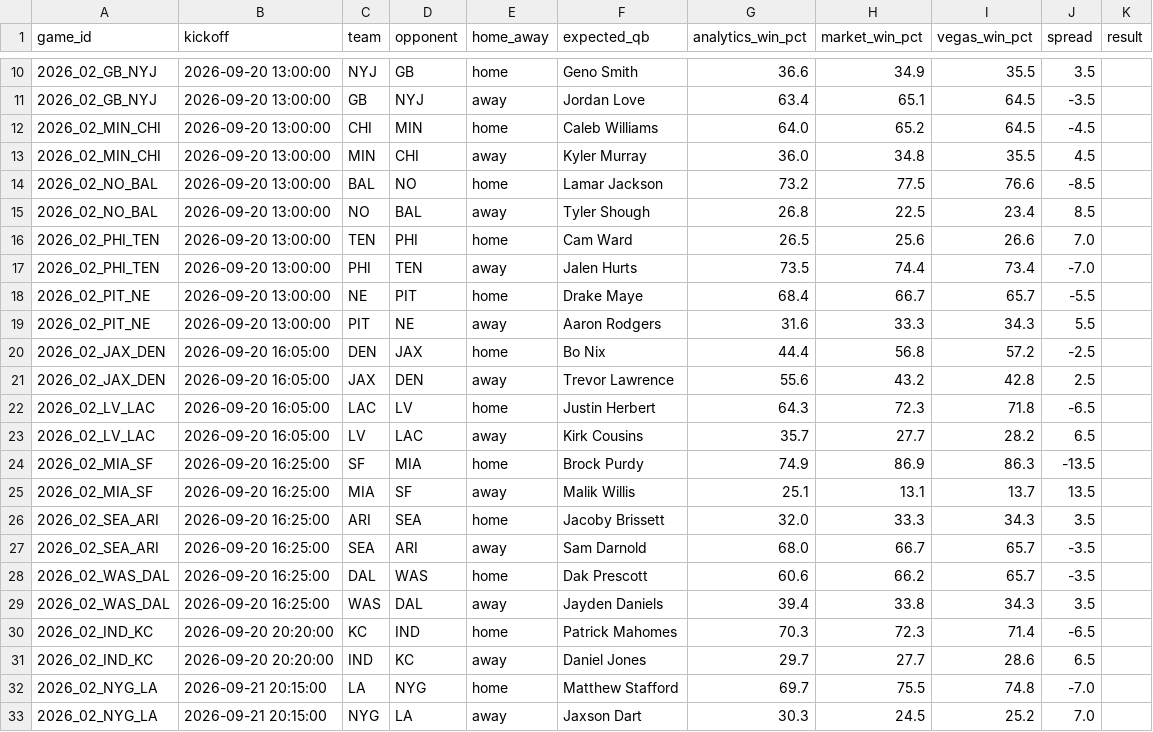
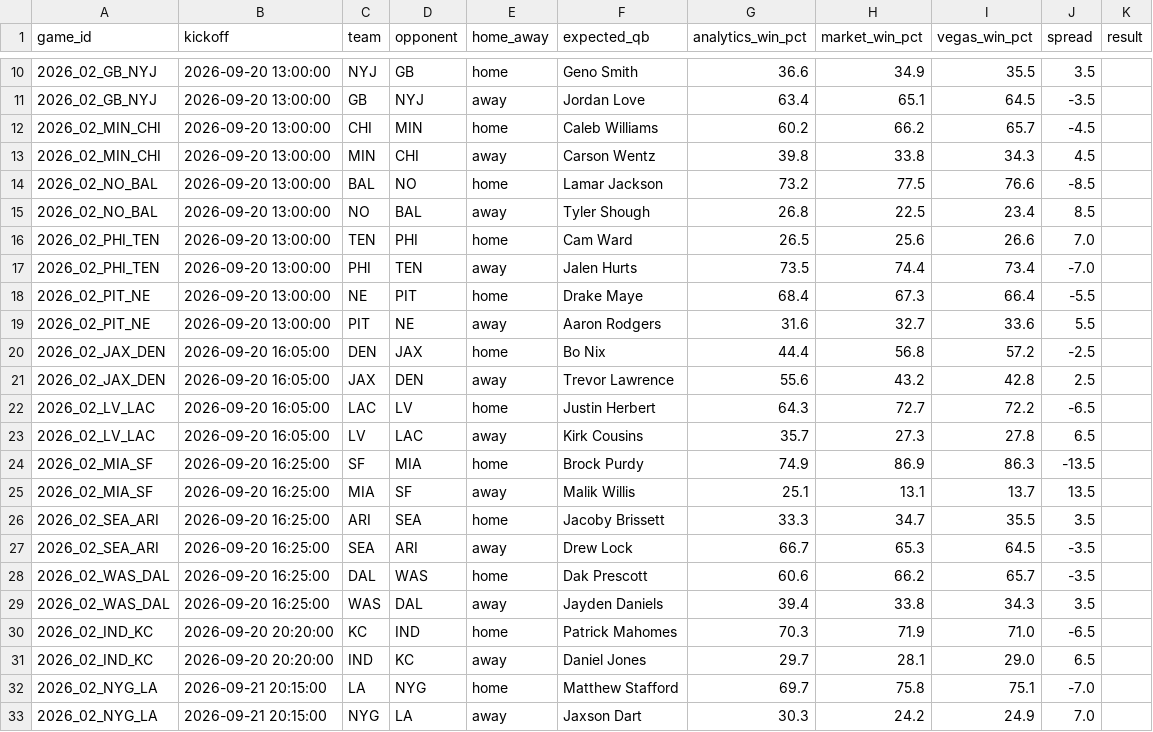
Before and after one commit to elanmuniz/NFL-predictor-site, a CSV file: data/2026_week02.csv, drawn as a sheet; only a part is shown, gaps mark what is left out; the diff covers the shown part only.

```diff
--- a/data/2026_week02.csv
+++ b/data/2026_week02.csv
@@ -11,4 +11,4 @@ game_id,kickoff,team,opponent,home_away,expected_qb,analytics_win_pct,market_win
 2026_02_GB_NYJ,2026-09-20 13:00:00,GB,NYJ,away,Jordan Love,63.4,65.1,64.5,-3.5,
-2026_02_MIN_CHI,2026-09-20 13:00:00,CHI,MIN,home,Caleb Williams,64.0,65.2,64.5,-4.5,
-2026_02_MIN_CHI,2026-09-20 13:00:00,MIN,CHI,away,Kyler Murray,36.0,34.8,35.5,4.5,
+2026_02_MIN_CHI,2026-09-20 13:00:00,CHI,MIN,home,Caleb Williams,60.2,66.2,65.7,-4.5,
+2026_02_MIN_CHI,2026-09-20 13:00:00,MIN,CHI,away,Carson Wentz,39.8,33.8,34.3,4.5,
 2026_02_NO_BAL,2026-09-20 13:00:00,BAL,NO,home,Lamar Jackson,73.2,77.5,76.6,-8.5,
@@ -17,17 +17,17 @@ game_id,kickoff,team,opponent,home_away,expected_qb,analytics_win_pct,market_win
 2026_02_PHI_TEN,2026-09-20 13:00:00,PHI,TEN,away,Jalen Hurts,73.5,74.4,73.4,-7.0,
-2026_02_PIT_NE,2026-09-20 13:00:00,NE,PIT,home,Drake Maye,68.4,66.7,65.7,-5.5,
-2026_02_PIT_NE,2026-09-20 13:00:00,PIT,NE,away,Aaron Rodgers,31.6,33.3,34.3,5.5,
+2026_02_PIT_NE,2026-09-20 13:00:00,NE,PIT,home,Drake Maye,68.4,67.3,66.4,-5.5,
+2026_02_PIT_NE,2026-09-20 13:00:00,PIT,NE,away,Aaron Rodgers,31.6,32.7,33.6,5.5,
 2026_02_JAX_DEN,2026-09-20 16:05:00,DEN,JAX,home,Bo Nix,44.4,56.8,57.2,-2.5,
 2026_02_JAX_DEN,2026-09-20 16:05:00,JAX,DEN,away,Trevor Lawrence,55.6,43.2,42.8,2.5,
-2026_02_LV_LAC,2026-09-20 16:05:00,LAC,LV,home,Justin Herbert,64.3,72.3,71.8,-6.5,
-2026_02_LV_LAC,2026-09-20 16:05:00,LV,LAC,away,Kirk Cousins,35.7,27.7,28.2,6.5,
+2026_02_LV_LAC,2026-09-20 16:05:00,LAC,LV,home,Justin Herbert,64.3,72.7,72.2,-6.5,
+2026_02_LV_LAC,2026-09-20 16:05:00,LV,LAC,away,Kirk Cousins,35.7,27.3,27.8,6.5,
 2026_02_MIA_SF,2026-09-20 16:25:00,SF,MIA,home,Brock Purdy,74.9,86.9,86.3,-13.5,
 2026_02_MIA_SF,2026-09-20 16:25:00,MIA,SF,away,Malik Willis,25.1,13.1,13.7,13.5,
-2026_02_SEA_ARI,2026-09-20 16:25:00,ARI,SEA,home,Jacoby Brissett,32.0,33.3,34.3,3.5,
-2026_02_SEA_ARI,2026-09-20 16:25:00,SEA,ARI,away,Sam Darnold,68.0,66.7,65.7,-3.5,
+2026_02_SEA_ARI,2026-09-20 16:25:00,ARI,SEA,home,Jacoby Brissett,33.3,34.7,35.5,3.5,
+2026_02_SEA_ARI,2026-09-20 16:25:00,SEA,ARI,away,Drew Lock,66.7,65.3,64.5,-3.5,
 2026_02_WAS_DAL,2026-09-20 16:25:00,DAL,WAS,home,Dak Prescott,60.6,66.2,65.7,-3.5,
 2026_02_WAS_DAL,2026-09-20 16:25:00,WAS,DAL,away,Jayden Daniels,39.4,33.8,34.3,3.5,
-2026_02_IND_KC,2026-09-20 20:20:00,KC,IND,home,Patrick Mahomes,70.3,72.3,71.4,-6.5,
-2026_02_IND_KC,2026-09-20 20:20:00,IND,KC,away,Daniel Jones,29.7,27.7,28.6,6.5,
-2026_02_NYG_LA,2026-09-21 20:15:00,LA,NYG,home,Matthew Stafford,69.7,75.5,74.8,-7.0,
-2026_02_NYG_LA,2026-09-21 20:15:00,NYG,LA,away,Jaxson Dart,30.3,24.5,25.2,7.0,
+2026_02_IND_KC,2026-09-20 20:20:00,KC,IND,home,Patrick Mahomes,70.3,71.9,71.0,-6.5,
+2026_02_IND_KC,2026-09-20 20:20:00,IND,KC,away,Daniel Jones,29.7,28.1,29.0,6.5,
+2026_02_NYG_LA,2026-09-21 20:15:00,LA,NYG,home,Matthew Stafford,69.7,75.8,75.1,-7.0,
+2026_02_NYG_LA,2026-09-21 20:15:00,NYG,LA,away,Jaxson Dart,30.3,24.2,24.9,7.0,
```
Also changed, not shown: 7 edited cells elsewhere in this file, data/2026_week02_alt_spreads.csv, data/2026_week02_fantasy.csv, 8 other files.
